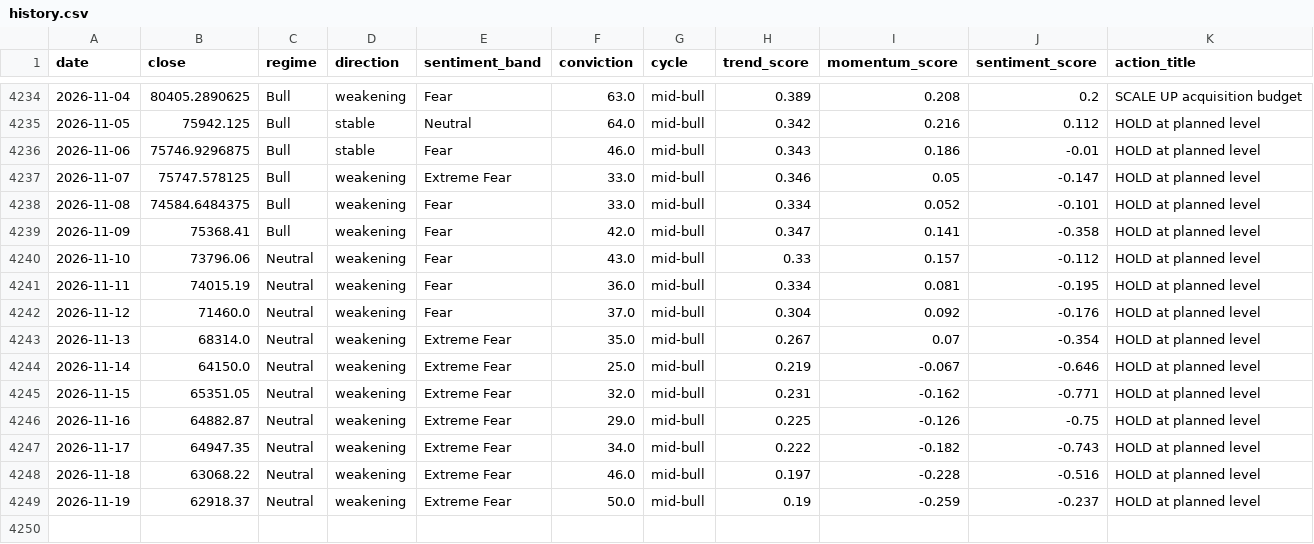
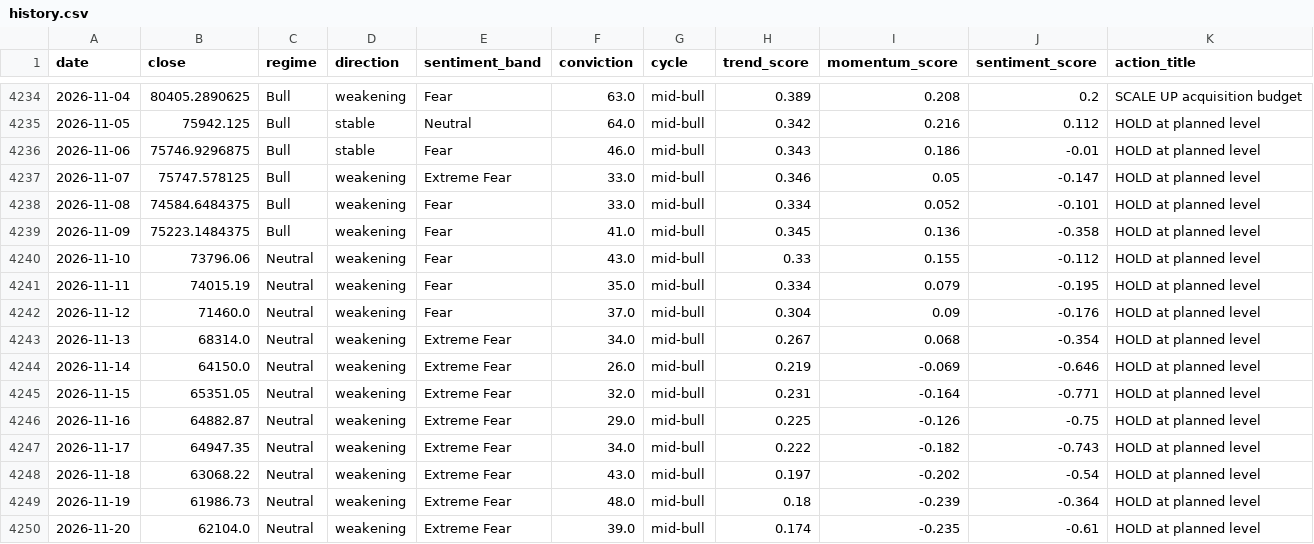
Before and after one commit to andrifa/crypto-market-state-dashboard, a CSV file: data/history.csv, drawn as a sheet; only a part is shown, gaps mark what is left out.

```diff
--- a/data/history.csv
+++ b/data/history.csv
@@ -4238,12 +4238,13 @@ date,close,regime,direction,sentiment_band,conviction,cycle,trend_score,momentum
 2026-11-08,74584.6484375,Bull,weakening,Fear,33.0,mid-bull,0.334,0.052,-0.101,HOLD at planned level
-2026-11-09,75368.41,Bull,weakening,Fear,42.0,mid-bull,0.347,0.141,-0.358,HOLD at planned level
-2026-11-10,73796.06,Neutral,weakening,Fear,43.0,mid-bull,0.33,0.157,-0.112,HOLD at planned level
-2026-11-11,74015.19,Neutral,weakening,Fear,36.0,mid-bull,0.334,0.081,-0.195,HOLD at planned level
-2026-11-12,71460.0,Neutral,weakening,Fear,37.0,mid-bull,0.304,0.092,-0.176,HOLD at planned level
-2026-11-13,68314.0,Neutral,weakening,Extreme Fear,35.0,mid-bull,0.267,0.07,-0.354,HOLD at planned level
-2026-11-14,64150.0,Neutral,weakening,Extreme Fear,25.0,mid-bull,0.219,-0.067,-0.646,HOLD at planned level
-2026-11-15,65351.05,Neutral,weakening,Extreme Fear,32.0,mid-bull,0.231,-0.162,-0.771,HOLD at planned level
+2026-11-09,75223.1484375,Bull,weakening,Fear,41.0,mid-bull,0.345,0.136,-0.358,HOLD at planned level
+2026-11-10,73796.06,Neutral,weakening,Fear,43.0,mid-bull,0.33,0.155,-0.112,HOLD at planned level
+2026-11-11,74015.19,Neutral,weakening,Fear,35.0,mid-bull,0.334,0.079,-0.195,HOLD at planned level
+2026-11-12,71460.0,Neutral,weakening,Fear,37.0,mid-bull,0.304,0.09,-0.176,HOLD at planned level
+2026-11-13,68314.0,Neutral,weakening,Extreme Fear,34.0,mid-bull,0.267,0.068,-0.354,HOLD at planned level
+2026-11-14,64150.0,Neutral,weakening,Extreme Fear,26.0,mid-bull,0.219,-0.069,-0.646,HOLD at planned level
+2026-11-15,65351.05,Neutral,weakening,Extreme Fear,32.0,mid-bull,0.231,-0.164,-0.771,HOLD at planned level
 2026-11-16,64882.87,Neutral,weakening,Extreme Fear,29.0,mid-bull,0.225,-0.126,-0.75,HOLD at planned level
 2026-11-17,64947.35,Neutral,weakening,Extreme Fear,34.0,mid-bull,0.222,-0.182,-0.743,HOLD at planned level
-2026-11-18,63068.22,Neutral,weakening,Extreme Fear,46.0,mid-bull,0.197,-0.228,-0.516,HOLD at planned level
-2026-11-19,62918.37,Neutral,weakening,Extreme Fear,50.0,mid-bull,0.19,-0.259,-0.237,HOLD at planned level
+2026-11-18,63068.22,Neutral,weakening,Extreme Fear,43.0,mid-bull,0.197,-0.202,-0.54,HOLD at planned level
+2026-11-19,61986.73,Neutral,weakening,Extreme Fear,48.0,mid-bull,0.18,-0.239,-0.364,HOLD at planned level
+2026-11-20,62104.0,Neutral,weakening,Extreme Fear,39.0,mid-bull,0.174,-0.235,-0.61,HOLD at planned level
```
Also changed, not shown: 5 other files.
